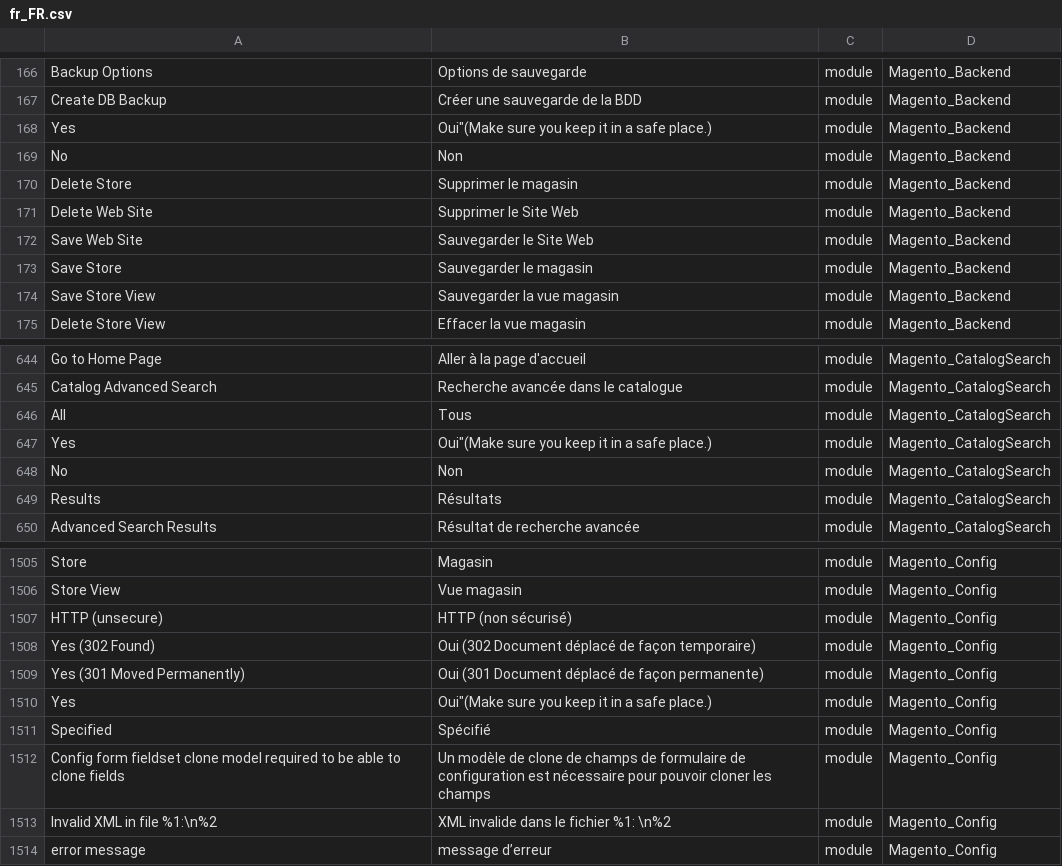
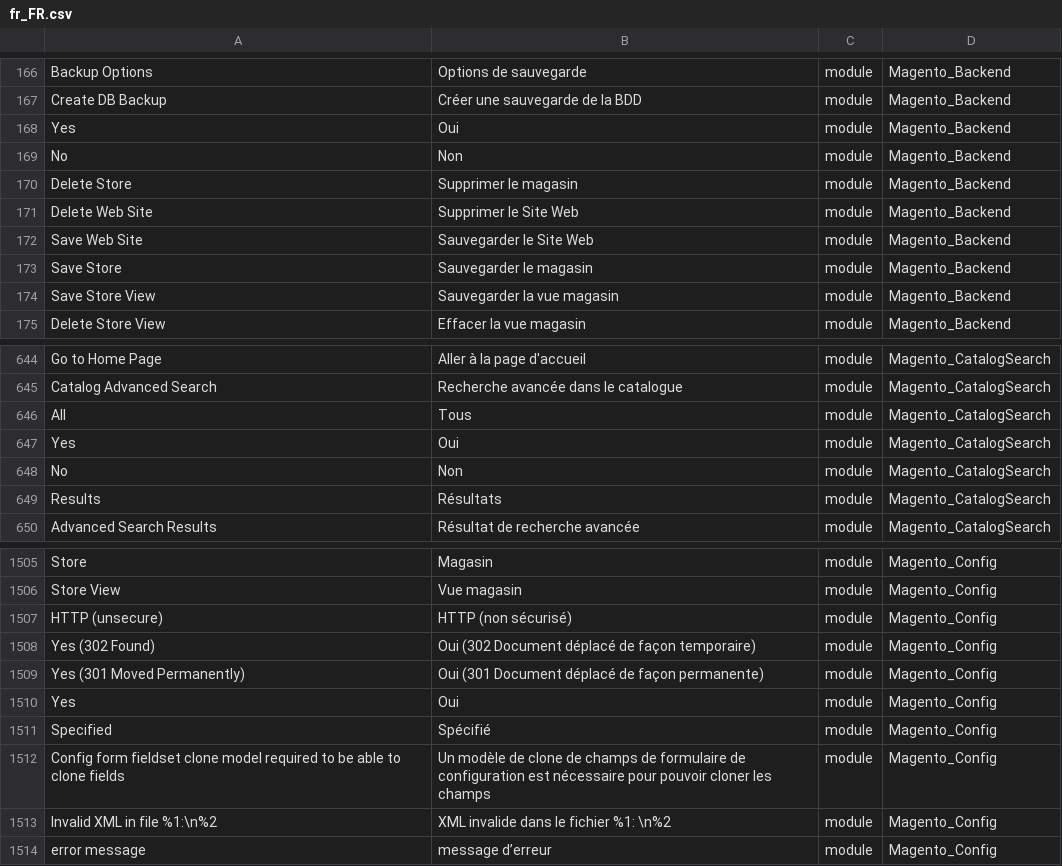
Before and after one commit to adexos/language_fr_fr, a CSV file: fr_FR.csv, drawn as a sheet; only a part is shown, gaps mark what is left out; the diff names each change by its address in the sheet, - before the commit and + after, or states it on an @@ line.

Commit message:
Fix translation "oui"

```diff
--- a/fr_FR.csv
+++ b/fr_FR.csv
-B168: Oui"(Make sure you keep it in a safe place.)
+B168: Oui
-B647: Oui"(Make sure you keep it in a safe place.)
+B647: Oui
-B1510: Oui"(Make sure you keep it in a safe place.)
+B1510: Oui
```
